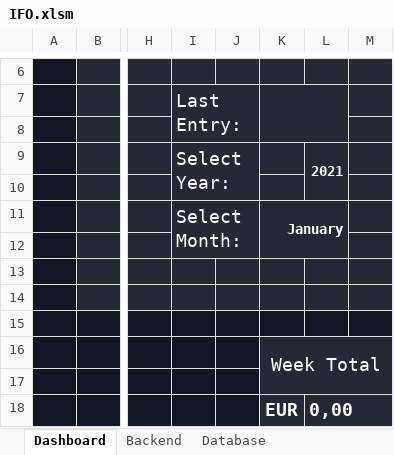
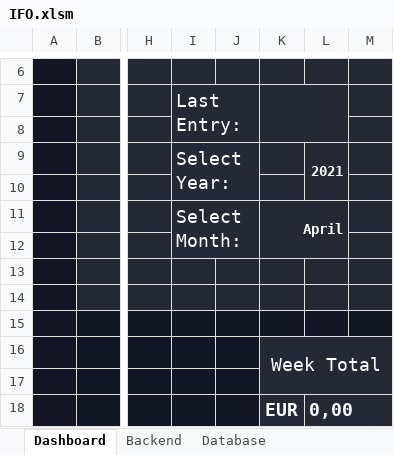
Before and after one commit to DiegoHeer/ifo, an Excel workbook: ifo/IFO.xlsm, sheet Dashboard, drawn as a sheet; only a part is shown, gaps mark what is left out; values as stored, in another font and other column widths than the file's, no borders; charts and pictures and conditional formats not drawn; the diff names each change by its address in the sheet, - before the commit and + after, or states it on an @@ line.

Commit message:
Dashboard module completely tested and functional.

```diff
--- a/ifo/IFO.xlsm (sheet Dashboard)
+++ b/ifo/IFO.xlsm (sheet Dashboard)
-K11: January
+K11: April
```
Also changed, not shown: sheet Backend, charts or pictures, 1 other file.
